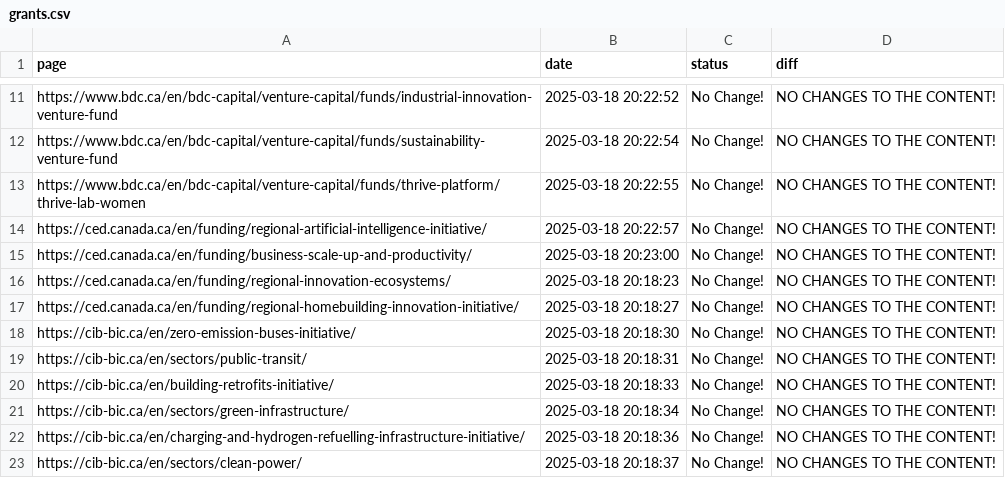
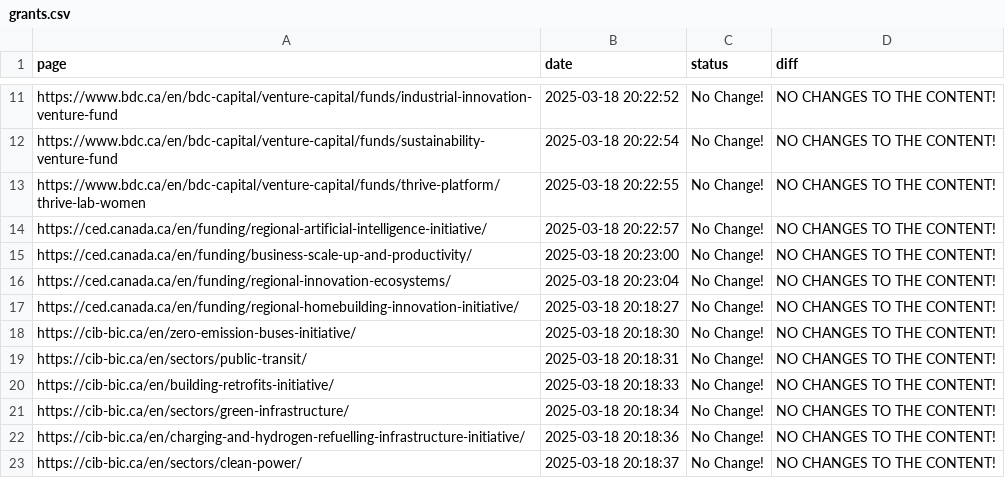
Before and after one commit to Ling-Jun/CGH_tracking, a CSV file: grants.csv, drawn as a sheet; only a part is shown, gaps mark what is left out.

Commit message:
Content update for ENTIRE LOCAL REPO at 2025-03-18  20-23-05

```diff
--- a/grants.csv
+++ b/grants.csv
@@ -15,3 +15,3 @@ https://ced.canada.ca/en/funding/regional-artificial-intelligence-initiative/,20
 https://ced.canada.ca/en/funding/business-scale-up-and-productivity/,2025-03-18 20:23:00,No Change!,NO CHANGES TO THE CONTENT!
-https://ced.canada.ca/en/funding/regional-innovation-ecosystems/,2025-03-18 20:18:23,No Change!,NO CHANGES TO THE CONTENT!
+https://ced.canada.ca/en/funding/regional-innovation-ecosystems/,2025-03-18 20:23:04,No Change!,NO CHANGES TO THE CONTENT!
 https://ced.canada.ca/en/funding/regional-homebuilding-innovation-initiative/,2025-03-18 20:18:27,No Change!,NO CHANGES TO THE CONTENT!
```
